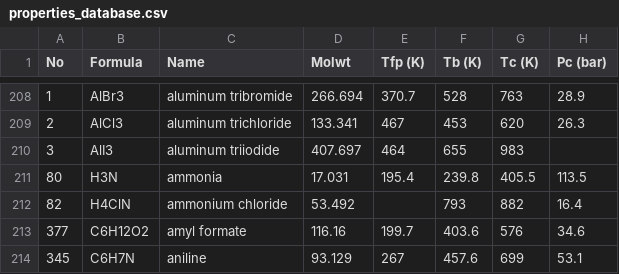
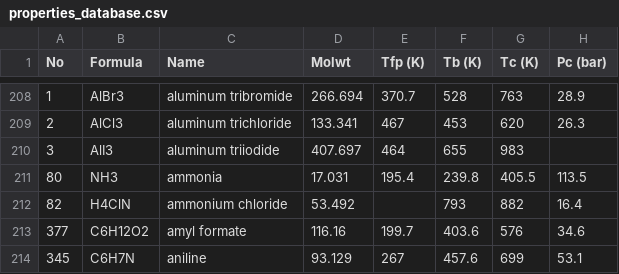
Before and after one commit to cameronabrams/sandlerprops, a CSV file: src/sandlerprops/resources/data/properties_database.csv, drawn as a sheet; only a part is shown, gaps mark what is left out; the diff names each change by its address in the sheet, - before the commit and + after, or states it on an @@ line.

```diff
--- a/src/sandlerprops/resources/data/properties_database.csv
+++ b/src/sandlerprops/resources/data/properties_database.csv
-B211 (Formula): H3N
+B211 (Formula): NH3
```
Also changed, not shown: 7 other files.
